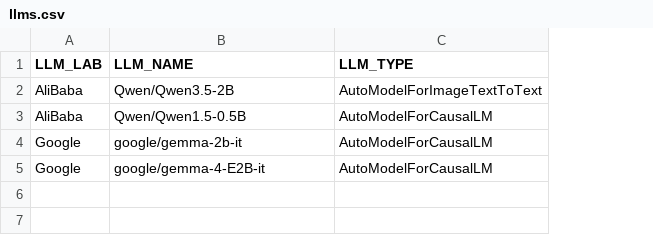
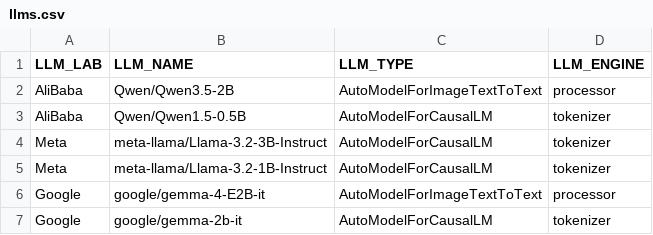
Before and after one commit to braunnymadrigal/record_series, a CSV file: llms.csv, drawn as a sheet; removed rows and columns are numbered as before the commit, all else as after; the diff names each change by its address in the sheet, - before the commit and + after, or states it on an @@ line.

```diff
--- a/llms.csv
+++ b/llms.csv
+column D (LLM_ENGINE), rows 2-3: processor | tokenizer; row 7: tokenizer
+row 4: Meta | meta-llama/Llama-3.2-3B-Instruct | AutoModelForCausalLM | tokenizer
+row 5: Meta | meta-llama/Llama-3.2-1B-Instruct | AutoModelForCausalLM | tokenizer
+row 6: Google | google/gemma-4-E2B-it | AutoModelForImageTextToText | processor
-row 5: Google | google/gemma-4-E2B-it | AutoModelForCausalLM
```
Also changed, not shown: records_series.csv, results.csv, 1 other file.
